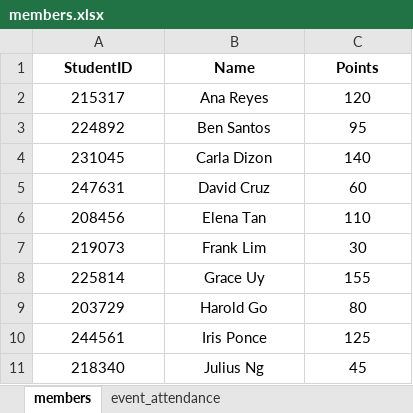
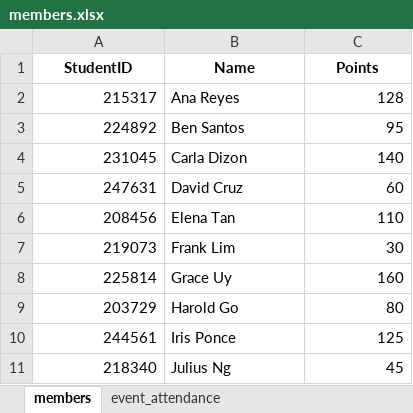
Before and after one commit to FrancAlvenn/retention-tracker, an Excel workbook: data/members.xlsx, sheet members, drawn as a sheet; values as stored, in another font and other column widths than the file's, no borders; charts and pictures not drawn; the diff names each change by its address in the sheet, - before the commit and + after, or states it on an @@ line.

Commit message:
Add point logging functionality and data saving to Excel

```diff
--- a/data/members.xlsx (sheet members)
+++ b/data/members.xlsx (sheet members)
-A2:A11 alignment: center
+A2:A11 alignment: right
-B2:B11 alignment: center
+B2:B11 alignment: left
-C2 (Points): 120
+C2 (Points): 128
-C2:C11 alignment: center
+C2:C11 alignment: right
-C8 (Points): 155
+C8 (Points): 160
```
Also changed, not shown: sheet event_attendance, charts or pictures, 1 other file.
